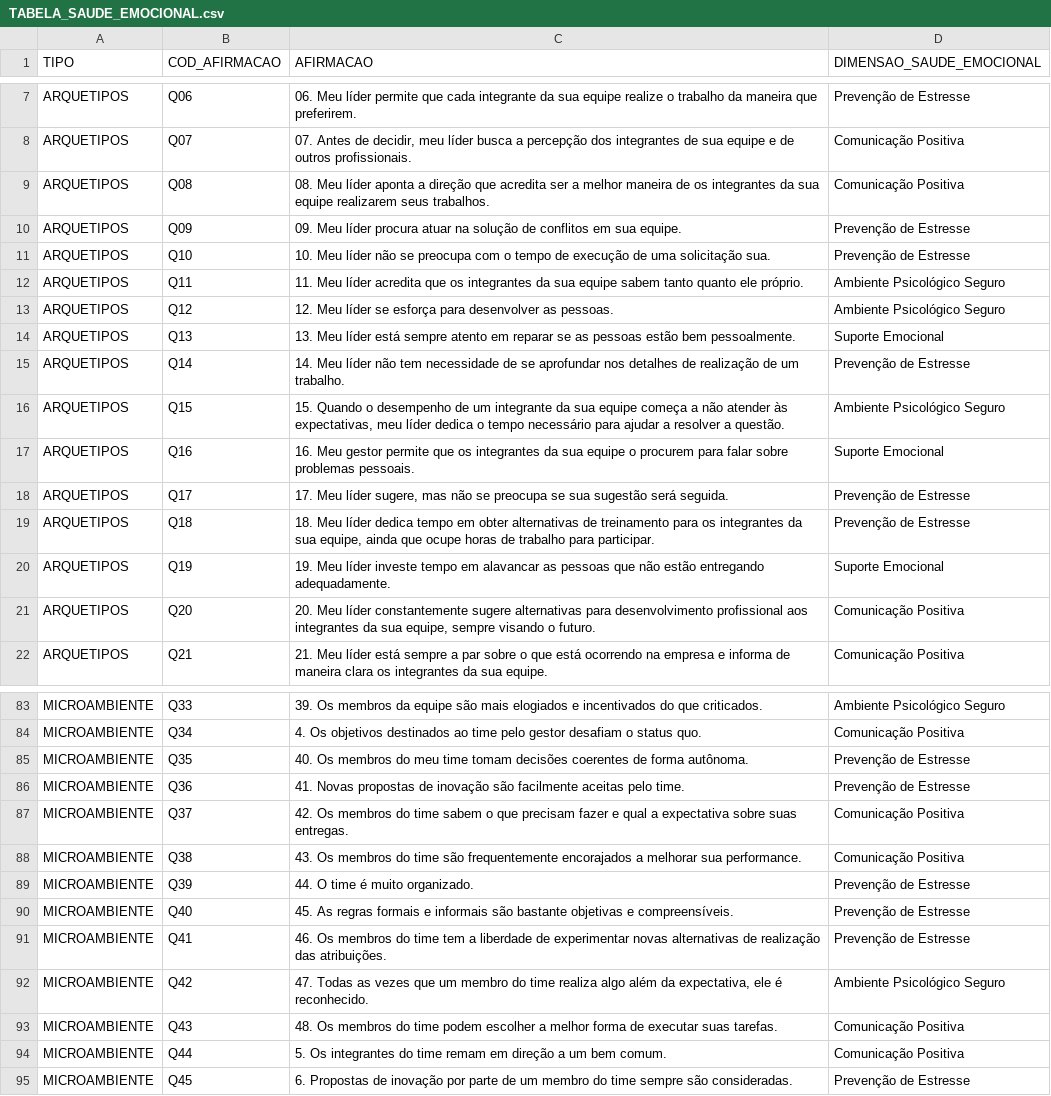
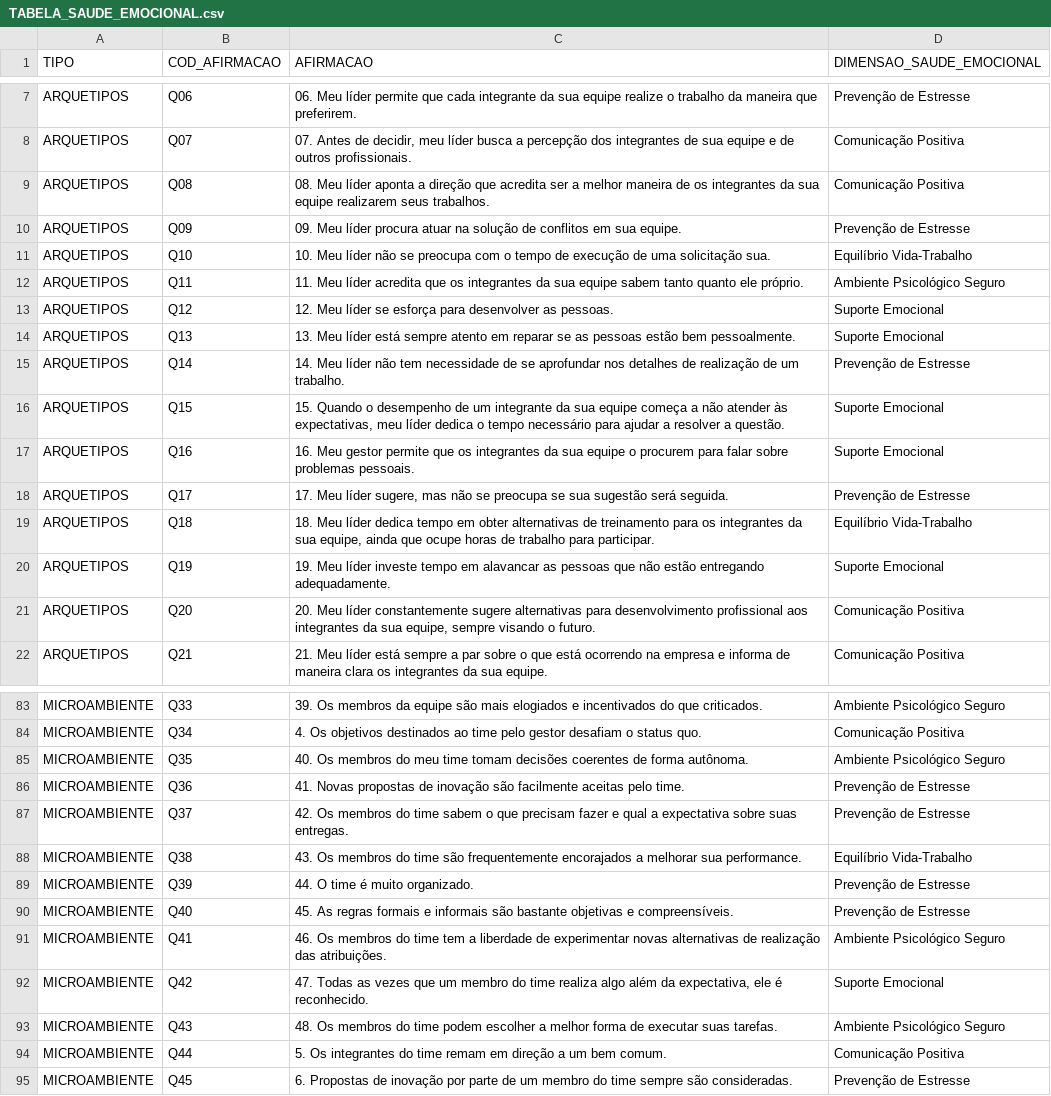
Before and after one commit to mar-ramosesteves/parecer-inteligente, a CSV file: TABELA_SAUDE_EMOCIONAL.csv, drawn as a sheet; only a part is shown, gaps mark what is left out; the diff covers the shown part only.

```diff
--- a/TABELA_SAUDE_EMOCIONAL.csv
+++ b/TABELA_SAUDE_EMOCIONAL.csv
@@ -10,11 +10,11 @@ ARQUETIPOS;Q08;08. Meu líder aponta a direção que acredita ser a melhor manei
 ARQUETIPOS;Q09;09. Meu líder procura atuar na solução de conflitos em sua equipe.;Prevenção de Estresse
-ARQUETIPOS;Q10;10. Meu líder não se preocupa com o tempo de execução de uma solicitação sua.;Prevenção de Estresse
+ARQUETIPOS;Q10;10. Meu líder não se preocupa com o tempo de execução de uma solicitação sua.;Equilíbrio Vida-Trabalho
 ARQUETIPOS;Q11;11. Meu líder acredita que os integrantes da sua equipe sabem tanto quanto ele próprio.;Ambiente Psicológico Seguro
-ARQUETIPOS;Q12;12. Meu líder se esforça para desenvolver as pessoas.;Ambiente Psicológico Seguro
+ARQUETIPOS;Q12;12. Meu líder se esforça para desenvolver as pessoas.;Suporte Emocional
 ARQUETIPOS;Q13;13. Meu líder está sempre atento em reparar se as pessoas estão bem pessoalmente.;Suporte Emocional
 ARQUETIPOS;Q14;14. Meu líder não tem necessidade de se aprofundar nos detalhes de realização de um trabalho.;Prevenção de Estresse
-ARQUETIPOS;Q15;15. Quando o desempenho de um integrante da sua equipe começa a não atender às expectativas, meu líder dedica o tempo necessário para ajudar a resolver a questão.;Ambiente Psicológico Seguro
+ARQUETIPOS;Q15;15. Quando o desempenho de um integrante da sua equipe começa a não atender às expectativas, meu líder dedica o tempo necessário para ajudar a resolver a questão.;Suporte Emocional
 ARQUETIPOS;Q16;16. Meu gestor permite que os integrantes da sua equipe o procurem para falar sobre problemas pessoais.;Suporte Emocional
 ARQUETIPOS;Q17;17. Meu líder sugere, mas não se preocupa se sua sugestão será seguida.;Prevenção de Estresse
-ARQUETIPOS;Q18;18. Meu líder dedica tempo em obter alternativas de treinamento para os integrantes da sua equipe, ainda que ocupe horas de trabalho para participar.;Prevenção de Estresse
+ARQUETIPOS;Q18;18. Meu líder dedica tempo em obter alternativas de treinamento para os integrantes da sua equipe, ainda que ocupe horas de trabalho para participar.;Equilíbrio Vida-Trabalho
 ARQUETIPOS;Q19;19. Meu líder investe tempo em alavancar as pessoas que não estão entregando adequadamente.;Suporte Emocional
@@ -84,11 +84,11 @@ MICROAMBIENTE;Q33;39. Os membros da equipe são mais elogiados e incentivados do
 MICROAMBIENTE;Q34;4. Os objetivos destinados ao time pelo gestor desafiam o status quo.;Comunicação Positiva
-MICROAMBIENTE;Q35;40. Os membros do meu time tomam decisões coerentes de forma autônoma.;Prevenção de Estresse
+MICROAMBIENTE;Q35;40. Os membros do meu time tomam decisões coerentes de forma autônoma.;Ambiente Psicológico Seguro
 MICROAMBIENTE;Q36;41. Novas propostas de inovação são facilmente aceitas pelo time.;Prevenção de Estresse
-MICROAMBIENTE;Q37;42. Os membros do time sabem o que precisam fazer e qual a expectativa sobre suas entregas.;Comunicação Positiva
-MICROAMBIENTE;Q38;43. Os membros do time  são frequentemente encorajados a melhorar sua performance.;Comunicação Positiva
+MICROAMBIENTE;Q37;42. Os membros do time sabem o que precisam fazer e qual a expectativa sobre suas entregas.;Prevenção de Estresse
+MICROAMBIENTE;Q38;43. Os membros do time  são frequentemente encorajados a melhorar sua performance.;Equilíbrio Vida-Trabalho
 MICROAMBIENTE;Q39;44. O time é muito organizado.;Prevenção de Estresse
 MICROAMBIENTE;Q40;45. As regras formais e informais são bastante objetivas e compreensíveis.;Prevenção de Estresse
-MICROAMBIENTE;Q41;46. Os membros do time tem a liberdade de experimentar novas alternativas de realização das atribuições.;Prevenção de Estresse
-MICROAMBIENTE;Q42;47. Todas as vezes que um membro do time realiza algo além da expectativa, ele é reconhecido.;Ambiente Psicológico Seguro
-MICROAMBIENTE;Q43;48. Os membros do time podem escolher a melhor forma de executar suas tarefas.;Comunicação Positiva
+MICROAMBIENTE;Q41;46. Os membros do time tem a liberdade de experimentar novas alternativas de realização das atribuições.;Ambiente Psicológico Seguro
+MICROAMBIENTE;Q42;47. Todas as vezes que um membro do time realiza algo além da expectativa, ele é reconhecido.;Suporte Emocional
+MICROAMBIENTE;Q43;48. Os membros do time podem escolher a melhor forma de executar suas tarefas.;Ambiente Psicológico Seguro
 MICROAMBIENTE;Q44;5. Os integrantes do time remam em direção a um bem comum.;Comunicação Positiva
```
Also changed, not shown: 14 edited cells elsewhere in this file, 3 other files.
